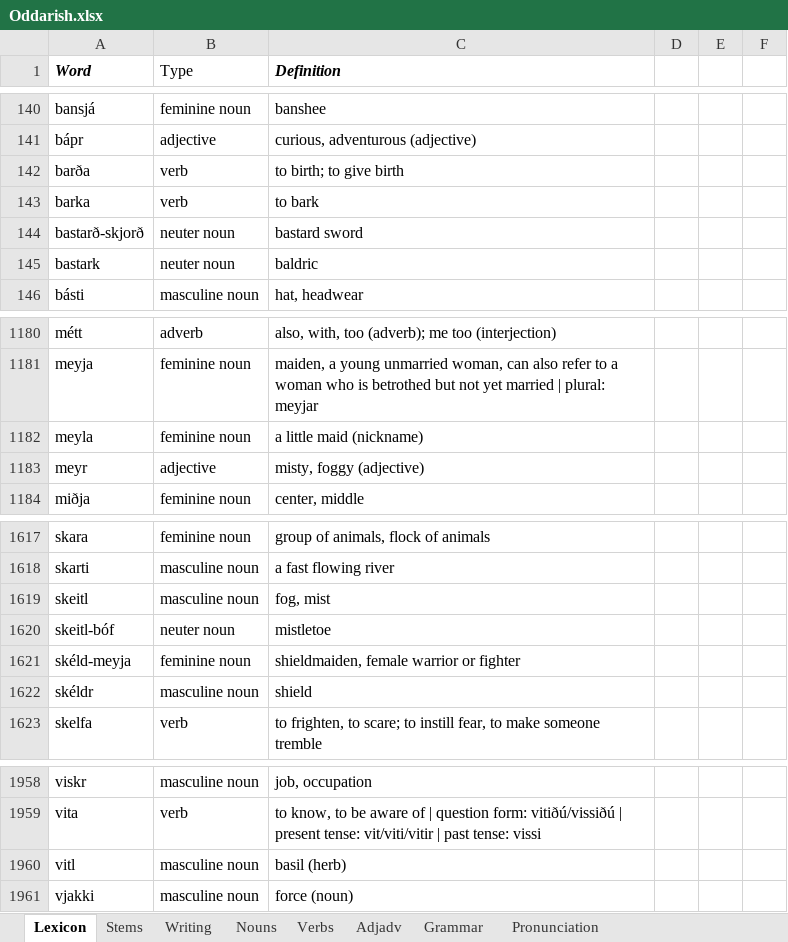
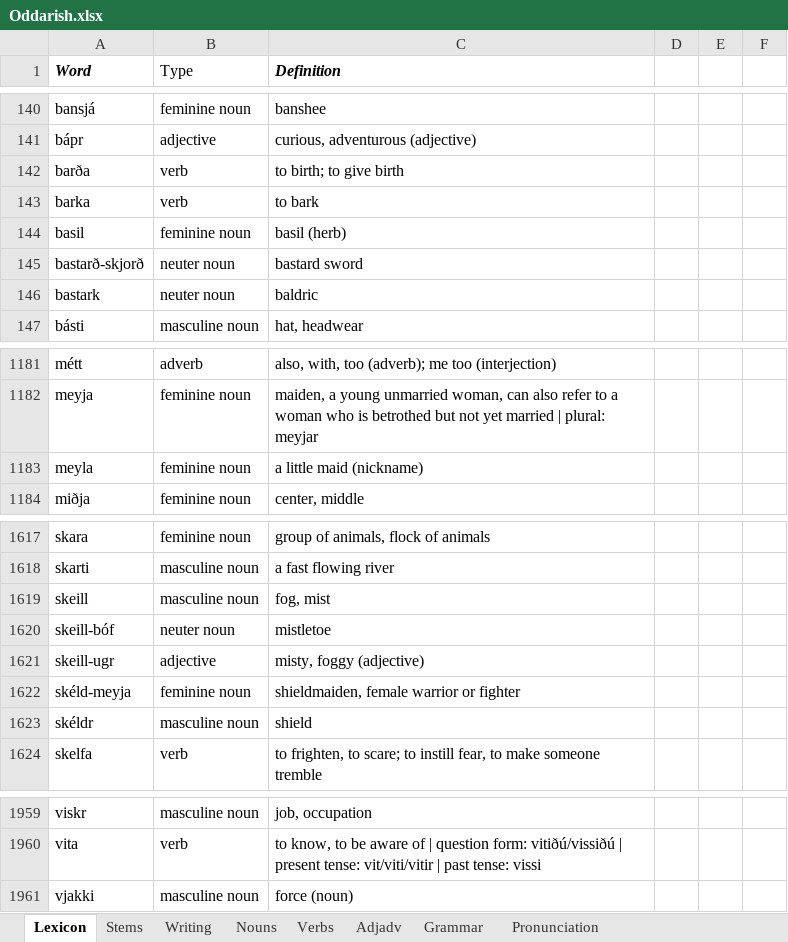
Before and after one commit to Oneo64/Aldraheimr, an Excel workbook: Literature/Languages/Oddarish.xlsx, sheet Lexicon, drawn as a sheet; only a part is shown, gaps mark what is left out; values as stored, in another font and other column widths than the file's, no borders; charts and pictures and table styles not drawn; removed rows and columns are numbered as before the commit, all else as after; the diff names each change by its address in the sheet, - before the commit and + after, or states it on an @@ line.

Commit message:
Update Oddarish.xlsx

```diff
--- a/Literature/Languages/Oddarish.xlsx (sheet Lexicon)
+++ b/Literature/Languages/Oddarish.xlsx (sheet Lexicon)
+row 144: basil | feminine noun | basil (herb)
-row 1183: meyr | adjective | misty, foggy (adjective)
-A1619 (Word): skeitl
+A1619 (Word): skeill
-A1620 (Word): skeitl-bóf
+A1620 (Word): skeill-bóf
+row 1621: skeill-ugr | adjective | misty, foggy (adjective)
-row 1960: vitl | masculine noun | basil (herb)
```
Also changed, not shown: sheet Pronunciation.
